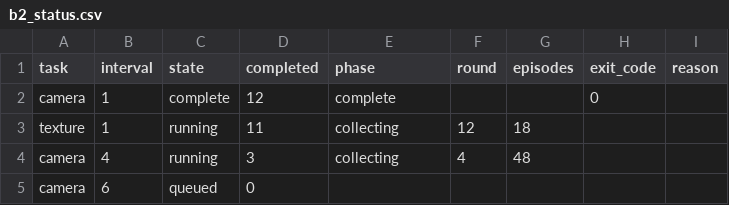
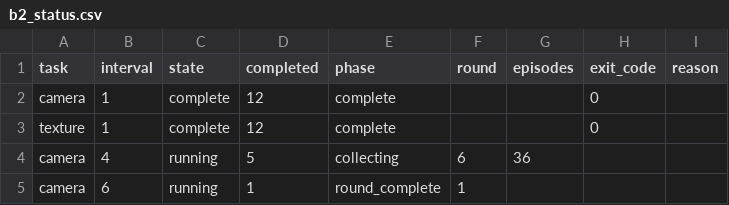
Before and after one commit to hengyizhu/EvoServe, a CSV file: results/night_1125_B/b2_status.csv, drawn as a sheet.

Commit message:
Update overnight B evidence and completed round counts

```diff
--- a/results/night_1125_B/b2_status.csv
+++ b/results/night_1125_B/b2_status.csv
@@ -2,4 +2,4 @@ task,interval,state,completed,phase,round,episodes,exit_code,reason
 camera,1,complete,12,complete,,,0,
-texture,1,running,11,collecting,12,18,,
-camera,4,running,3,collecting,4,48,,
-camera,6,queued,0,,,,,
+texture,1,complete,12,complete,,,0,
+camera,4,running,5,collecting,6,36,,
+camera,6,running,1,round_complete,1,,,
```
Also changed, not shown: 5 other files.
